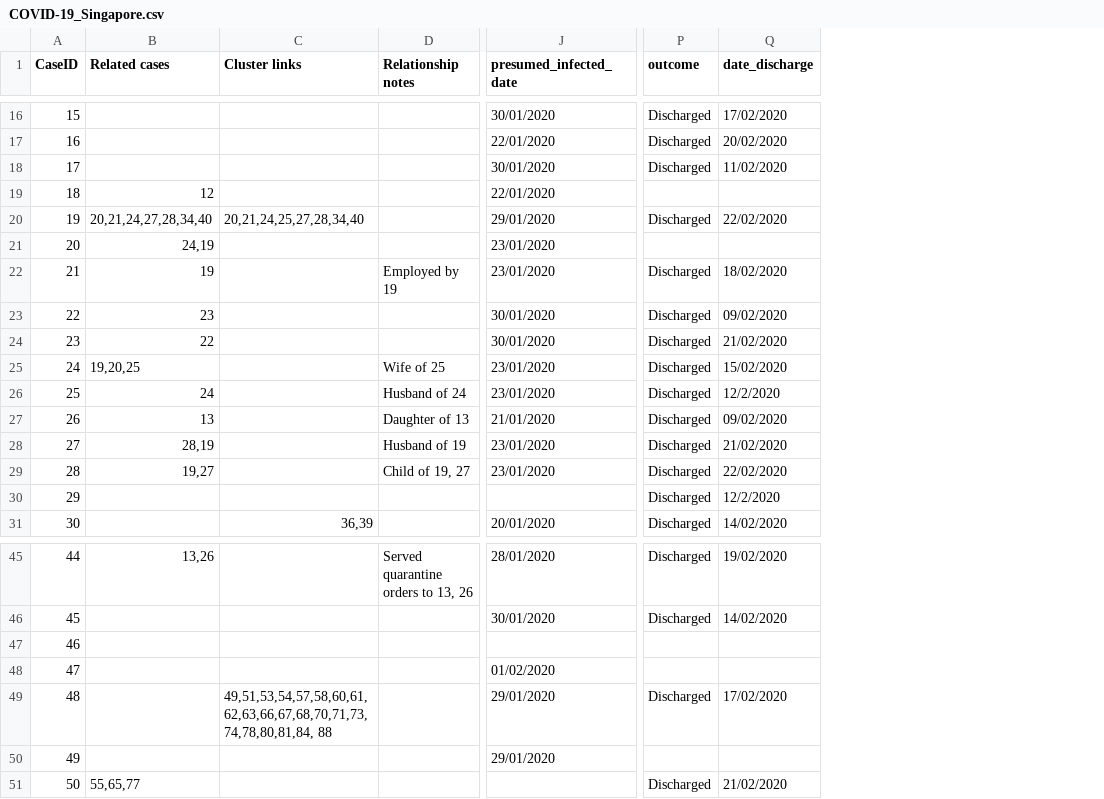
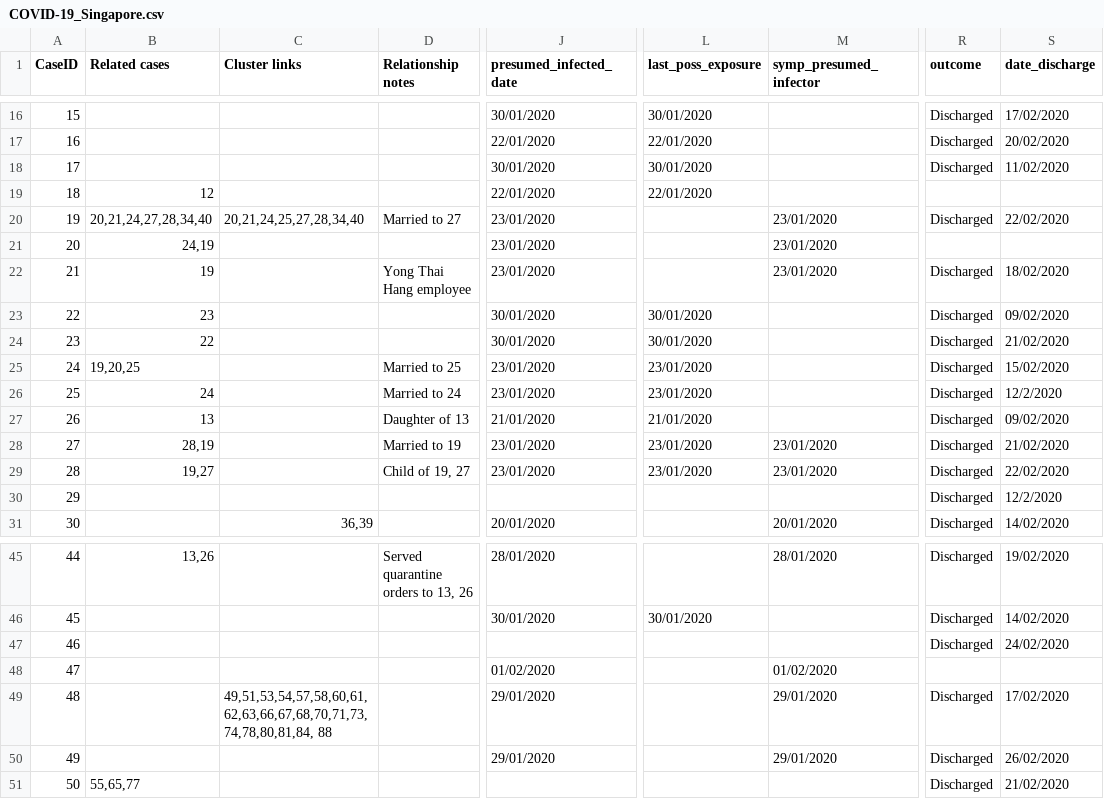
Before and after one commit to carolinecolijn/ClustersCOVID19, a CSV file: data/COVID-19_Singapore.csv, drawn as a sheet; only a part is shown, gaps mark what is left out; addresses are those after the commit; the diff covers the shown part only; the diff names each change by its address in the sheet, - before the commit and + after, or states it on an @@ line.

```diff
--- a/data/COVID-19_Singapore.csv
+++ b/data/COVID-19_Singapore.csv
+column L (last_poss_exposure), rows 16-29: 30/01/2020 | 22/01/2020 | 30/01/2020 | 22/01/2020 |  |  |  | 30/01/2020 | 30/01/2020 | 23/01/2020 | 23/01/2020 | 21/01/2020 | 23/01/2020 | 23/01/2020; row 46: 30/01/2020
+column M (symp_presumed_infector), rows 20-31: 23/01/2020 | 23/01/2020 | 23/01/2020 |  |  |  |  |  | 23/01/2020 | 23/01/2020 |  | 20/01/2020; rows 45-50: 28/01/2020 |  |  | 01/02/2020 | 29/01/2020 | 29/01/2020
-D20 (Relationship notes): (empty)
+D20 (Relationship notes): Married to 27
-J20 (presumed_infected_date): 29/01/2020
+J20 (presumed_infected_date): 23/01/2020
-D22 (Relationship notes): Employed by 19
+D22 (Relationship notes): Yong Thai Hang employee
-D25 (Relationship notes): Wife of 25
+D25 (Relationship notes): Married to 25
-D26 (Relationship notes): Husband of 24
+D26 (Relationship notes): Married to 24
-D28 (Relationship notes): Husband of 19
+D28 (Relationship notes): Married to 19
-R47 (outcome): (empty)
+R47 (outcome): Discharged
-S47 (date_discharge): (empty)
+S47 (date_discharge): 24/02/2020
-R50 (outcome): (empty)
+R50 (outcome): Discharged
-S50 (date_discharge): (empty)
+S50 (date_discharge): 26/02/2020
```
Also changed, not shown: 4 added rows and 32 edited cells elsewhere in this file, data/COVID-19_Singapore_Heatmap-table.csv, 7 other files.
